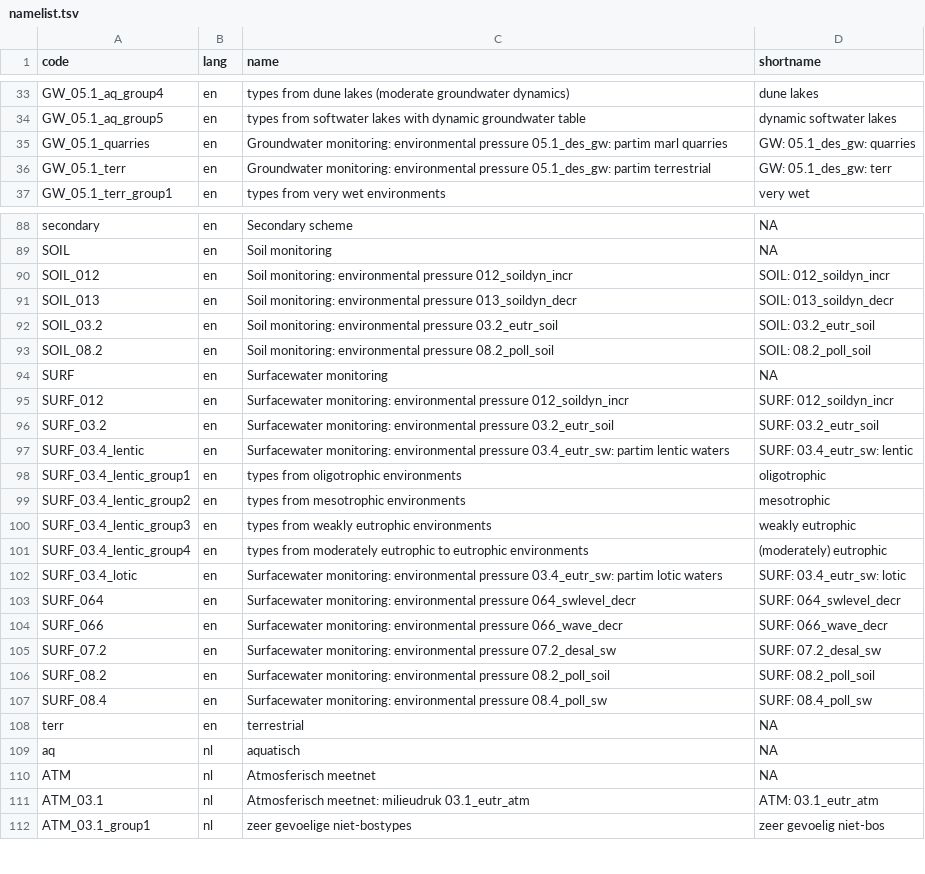
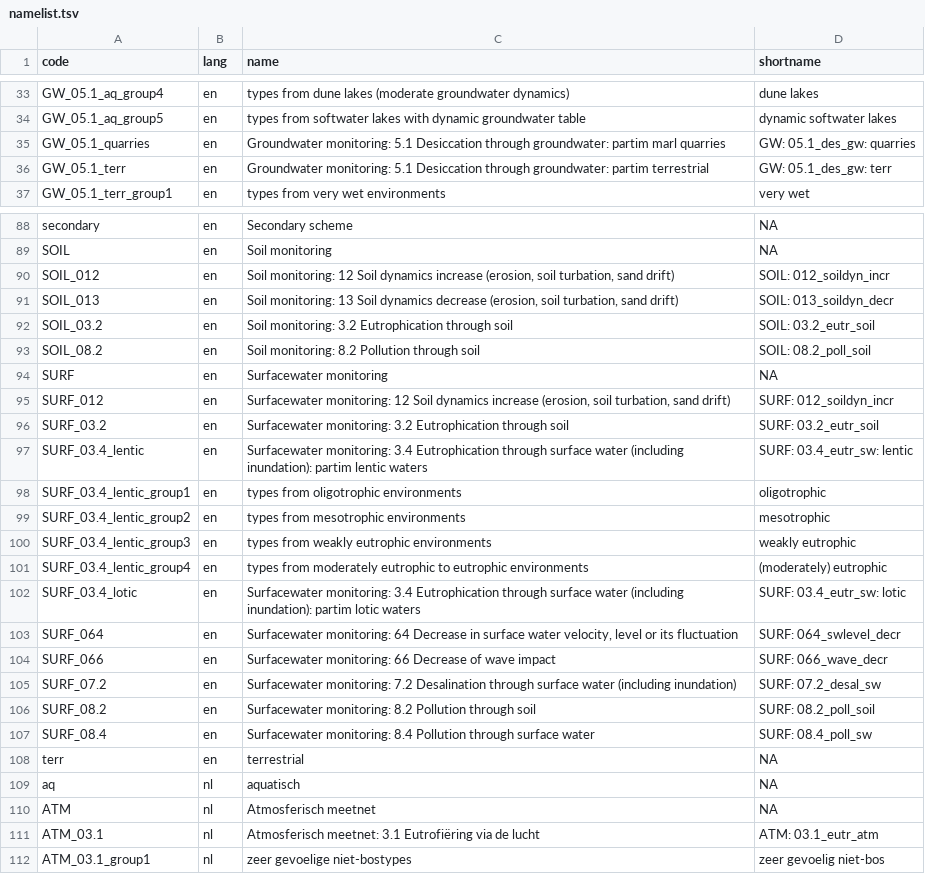
Before and after one commit to inbo/n2khabmon, a TSV file: inst/textdata/namelist.tsv, drawn as a sheet; only a part is shown, gaps mark what is left out; the diff covers the shown part only.

Commit message:
namelist: update scheme names *
May need revisiting, see #9.

```diff
--- a/inst/textdata/namelist.tsv
+++ b/inst/textdata/namelist.tsv
@@ -34,4 +34,4 @@ GW_05.1_aq_group4	en	types from dune lakes (moderate groundwater dynamics)	dune
 GW_05.1_aq_group5	en	types from softwater lakes with dynamic groundwater table	dynamic softwater lakes
-GW_05.1_quarries	en	Groundwater monitoring: environmental pressure 05.1_des_gw: partim marl quarries	GW: 05.1_des_gw: quarries
-GW_05.1_terr	en	Groundwater monitoring: environmental pressure 05.1_des_gw: partim terrestrial	GW: 05.1_des_gw: terr
+GW_05.1_quarries	en	Groundwater monitoring: 5.1 Desiccation through groundwater: partim marl quarries	GW: 05.1_des_gw: quarries
+GW_05.1_terr	en	Groundwater monitoring: 5.1 Desiccation through groundwater: partim terrestrial	GW: 05.1_des_gw: terr
 GW_05.1_terr_group1	en	types from very wet environments	very wet
@@ -89,10 +89,10 @@ secondary	en	Secondary scheme	NA
 SOIL	en	Soil monitoring	NA
-SOIL_012	en	Soil monitoring: environmental pressure 012_soildyn_incr	SOIL: 012_soildyn_incr
-SOIL_013	en	Soil monitoring: environmental pressure 013_soildyn_decr	SOIL: 013_soildyn_decr
-SOIL_03.2	en	Soil monitoring: environmental pressure 03.2_eutr_soil	SOIL: 03.2_eutr_soil
-SOIL_08.2	en	Soil monitoring: environmental pressure 08.2_poll_soil	SOIL: 08.2_poll_soil
+SOIL_012	en	Soil monitoring: 12 Soil dynamics increase (erosion, soil turbation, sand drift)	SOIL: 012_soildyn_incr
+SOIL_013	en	Soil monitoring: 13 Soil dynamics decrease (erosion, soil turbation, sand drift)	SOIL: 013_soildyn_decr
+SOIL_03.2	en	Soil monitoring: 3.2 Eutrophication through soil	SOIL: 03.2_eutr_soil
+SOIL_08.2	en	Soil monitoring: 8.2 Pollution through soil	SOIL: 08.2_poll_soil
 SURF	en	Surfacewater monitoring	NA
-SURF_012	en	Surfacewater monitoring: environmental pressure 012_soildyn_incr	SURF: 012_soildyn_incr
-SURF_03.2	en	Surfacewater monitoring: environmental pressure 03.2_eutr_soil	SURF: 03.2_eutr_soil
-SURF_03.4_lentic	en	Surfacewater monitoring: environmental pressure 03.4_eutr_sw: partim lentic waters	SURF: 03.4_eutr_sw: lentic
+SURF_012	en	Surfacewater monitoring: 12 Soil dynamics increase (erosion, soil turbation, sand drift)	SURF: 012_soildyn_incr
+SURF_03.2	en	Surfacewater monitoring: 3.2 Eutrophication through soil	SURF: 03.2_eutr_soil
+SURF_03.4_lentic	en	Surfacewater monitoring: 3.4 Eutrophication through surface water (including inundation): partim lentic waters	SURF: 03.4_eutr_sw: lentic
 SURF_03.4_lentic_group1	en	types from oligotrophic environments	oligotrophic
@@ -101,8 +101,8 @@ SURF_03.4_lentic_group3	en	types from weakly eutrophic environments	weakly eutro
 SURF_03.4_lentic_group4	en	types from moderately eutrophic to eutrophic environments	(moderately) eutrophic
-SURF_03.4_lotic	en	Surfacewater monitoring: environmental pressure 03.4_eutr_sw: partim lotic waters	SURF: 03.4_eutr_sw: lotic
-SURF_064	en	Surfacewater monitoring: environmental pressure 064_swlevel_decr	SURF: 064_swlevel_decr
-SURF_066	en	Surfacewater monitoring: environmental pressure 066_wave_decr	SURF: 066_wave_decr
-SURF_07.2	en	Surfacewater monitoring: environmental pressure 07.2_desal_sw	SURF: 07.2_desal_sw
-SURF_08.2	en	Surfacewater monitoring: environmental pressure 08.2_poll_soil	SURF: 08.2_poll_soil
-SURF_08.4	en	Surfacewater monitoring: environmental pressure 08.4_poll_sw	SURF: 08.4_poll_sw
+SURF_03.4_lotic	en	Surfacewater monitoring: 3.4 Eutrophication through surface water (including inundation): partim lotic waters	SURF: 03.4_eutr_sw: lotic
+SURF_064	en	Surfacewater monitoring: 64 Decrease in surface water velocity, level or its fluctuation	SURF: 064_swlevel_decr
+SURF_066	en	Surfacewater monitoring: 66 Decrease of wave impact	SURF: 066_wave_decr
+SURF_07.2	en	Surfacewater monitoring: 7.2 Desalination through surface water (including inundation)	SURF: 07.2_desal_sw
+SURF_08.2	en	Surfacewater monitoring: 8.2 Pollution through soil	SURF: 08.2_poll_soil
+SURF_08.4	en	Surfacewater monitoring: 8.4 Pollution through surface water	SURF: 08.4_poll_sw
 terr	en	terrestrial	NA
@@ -110,3 +110,3 @@ aq	nl	aquatisch	NA
 ATM	nl	Atmosferisch meetnet	NA
-ATM_03.1	nl	Atmosferisch meetnet: milieudruk 03.1_eutr_atm	ATM: 03.1_eutr_atm
+ATM_03.1	nl	Atmosferisch meetnet: 3.1 Eutrofiëring via de lucht	ATM: 03.1_eutr_atm
 ATM_03.1_group1	nl	zeer gevoelige niet-bostypes	zeer gevoelig niet-bos
```
Also changed, not shown: 56 edited cells elsewhere in this file, 2 other files.
